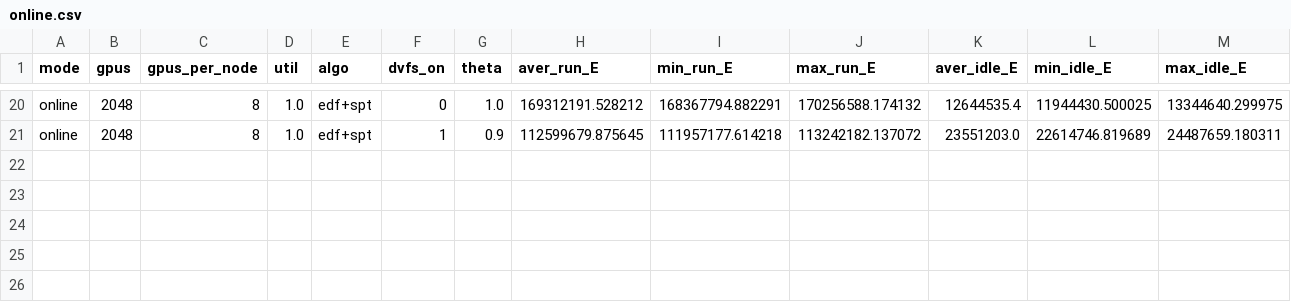
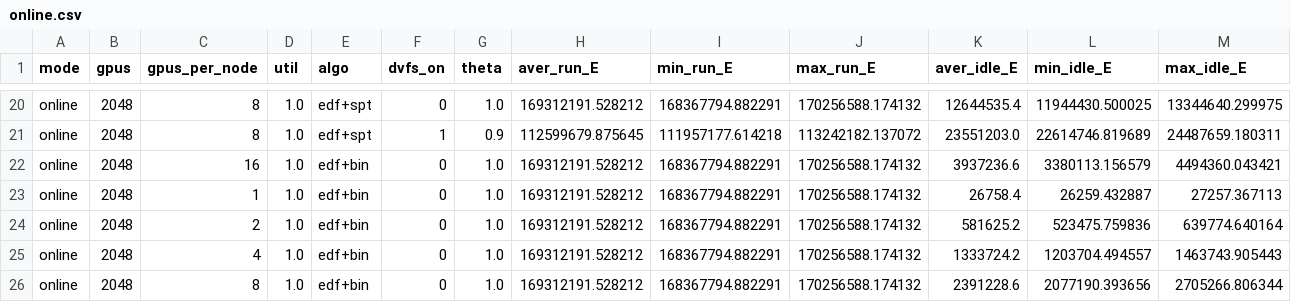
Before and after one commit to HKBU-HPML/GPU-DVFS-Job-Schedule, a CSV file: csvs/online.csv, drawn as a sheet; only a part is shown, gaps mark what is left out; rows hold the shown columns only; the diff names each change by its address in the sheet, - before the commit and + after, or states it on an @@ line.

Commit message:
update online.

```diff
--- a/csvs/online.csv
+++ b/csvs/online.csv
+row 22: online | 2048 | 16 | 1.0 | edf+bin | 0 | 1.0 | 169312191.528212 | 168367794.882291 | 170256588.174132 | 3937236.6 | 3380113.156579 | 4494360.043421
+row 23: online | 2048 | 1 | 1.0 | edf+bin | 0 | 1.0 | 169312191.528212 | 168367794.882291 | 170256588.174132 | 26758.4 | 26259.432887 | 27257.367113
+row 24: online | 2048 | 2 | 1.0 | edf+bin | 0 | 1.0 | 169312191.528212 | 168367794.882291 | 170256588.174132 | 581625.2 | 523475.759836 | 639774.640164
+row 25: online | 2048 | 4 | 1.0 | edf+bin | 0 | 1.0 | 169312191.528212 | 168367794.882291 | 170256588.174132 | 1333724.2 | 1203704.494557 | 1463743.905443
+row 26: online | 2048 | 8 | 1.0 | edf+bin | 0 | 1.0 | 169312191.528212 | 168367794.882291 | 170256588.174132 | 2391228.6 | 2077190.393656 | 2705266.806344
```
